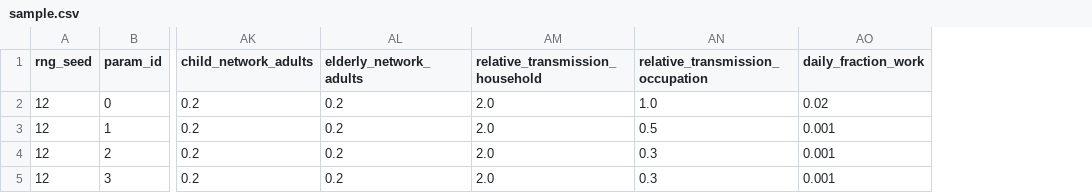
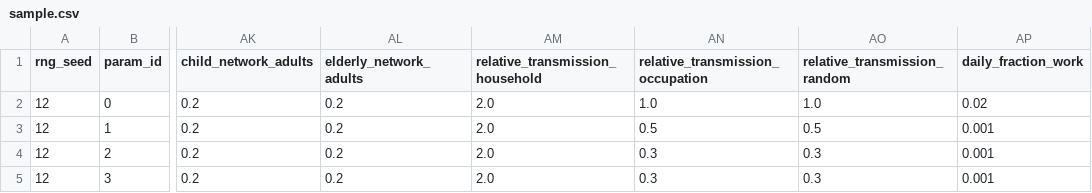
Before and after one commit to RSE-Sheffield/exatepp-abm, a CSV file: data/inputs/sample.csv, drawn as a sheet; only a part is shown, gaps mark what is left out; the diff names each change by its address in the sheet, - before the commit and + after, or states it on an @@ line.

Commit message:
Fix initial id-based pair-wise random interactions

```diff
--- a/data/inputs/sample.csv
+++ b/data/inputs/sample.csv
+column AO (relative_transmission_random), rows 2-5: 1.0 | 0.5 | 0.3 | 0.3
```
Also changed, not shown: 2 other files.
